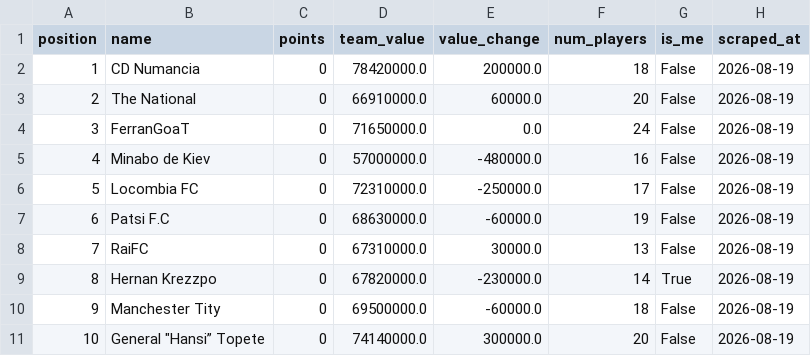
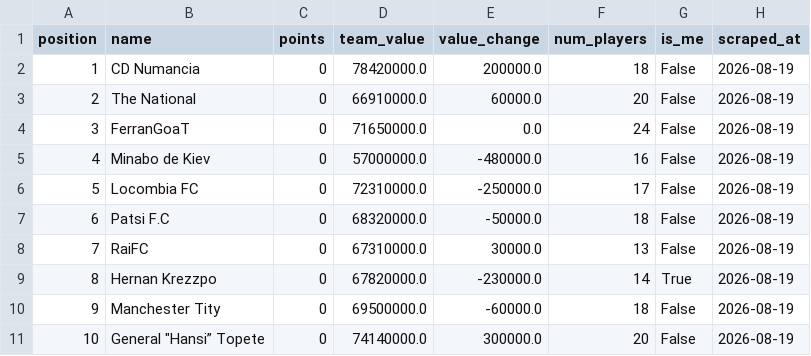
Before and after one commit to nilcrespo/BiwengerBot, a CSV file: csvs/others/league_standings.csv, drawn as a sheet.

```diff
--- a/csvs/others/league_standings.csv
+++ b/csvs/others/league_standings.csv
@@ -6,3 +6,3 @@ position,name,points,team_value,value_change,num_players,is_me,scraped_at
 5,Locombia FC,0,72310000.0,-250000.0,17,False,2026-08-19
-6,Patsi F.C,0,68630000.0,-60000.0,19,False,2026-08-19
+6,Patsi F.C,0,68320000.0,-50000.0,18,False,2026-08-19
 7,RaiFC,0,67310000.0,30000.0,13,False,2026-08-19
```
Also changed, not shown: csvs/teams/team_Patsi_FC.csv, csvs/teams/team_The_National.csv, 2 other files.
